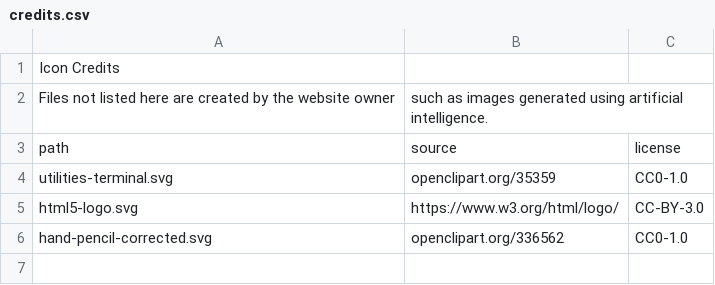
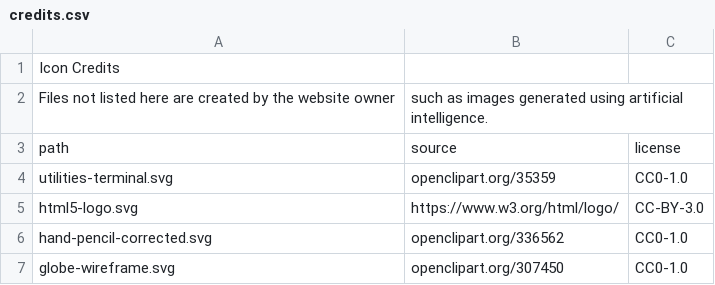
Before and after one commit to DevScholar/devscholar.github.io, a CSV file: public/assets/images/icons/credits.csv, drawn as a sheet.

```diff
--- a/public/assets/images/icons/credits.csv
+++ b/public/assets/images/icons/credits.csv
@@ -6 +6,2 @@ html5-logo.svg,https://www.w3.org/html/logo/,CC-BY-3.0
 hand-pencil-corrected.svg,openclipart.org/336562,CC0-1.0
+globe-wireframe.svg,openclipart.org/307450,CC0-1.0
```
Also changed, not shown: 6 other files.
